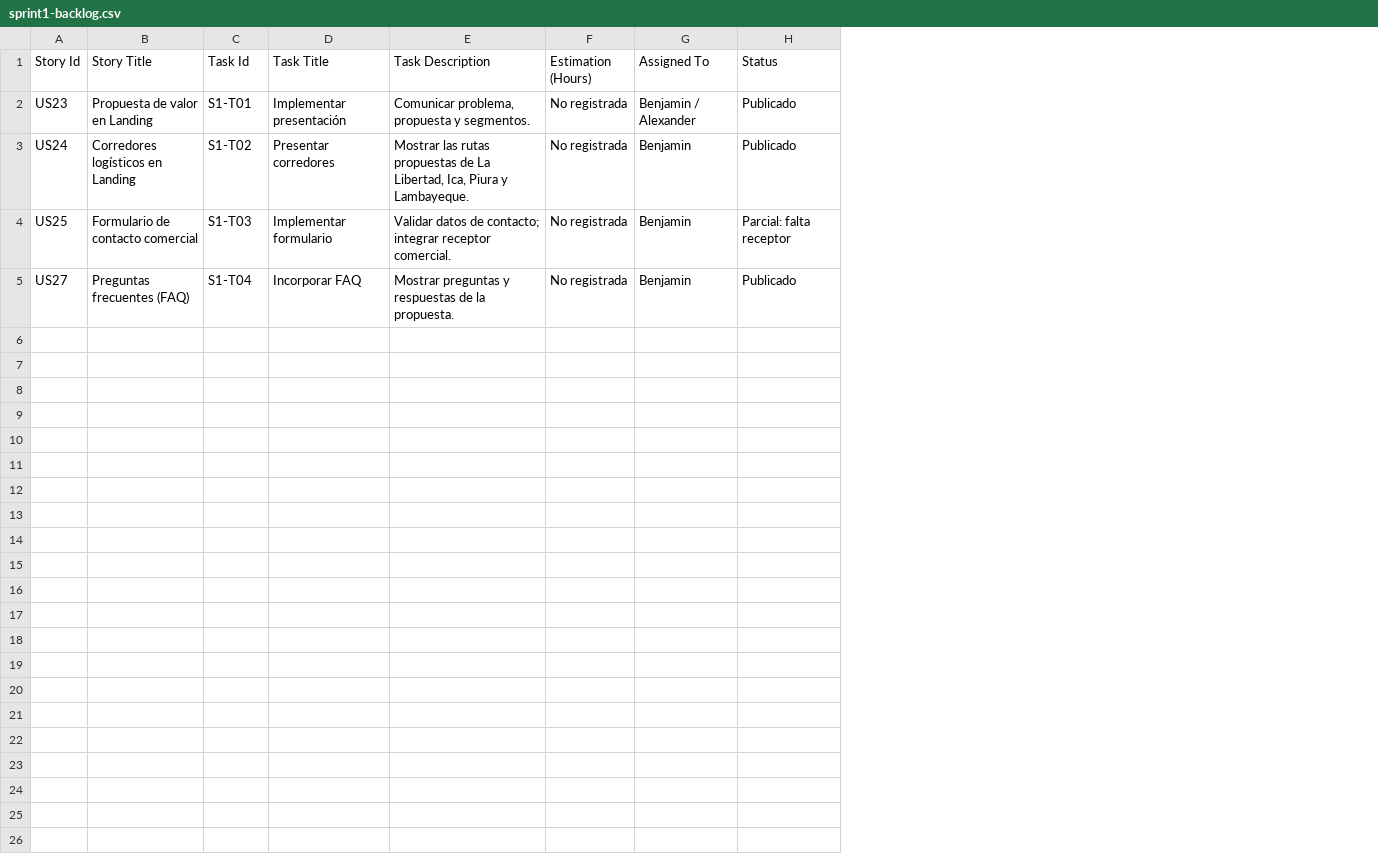
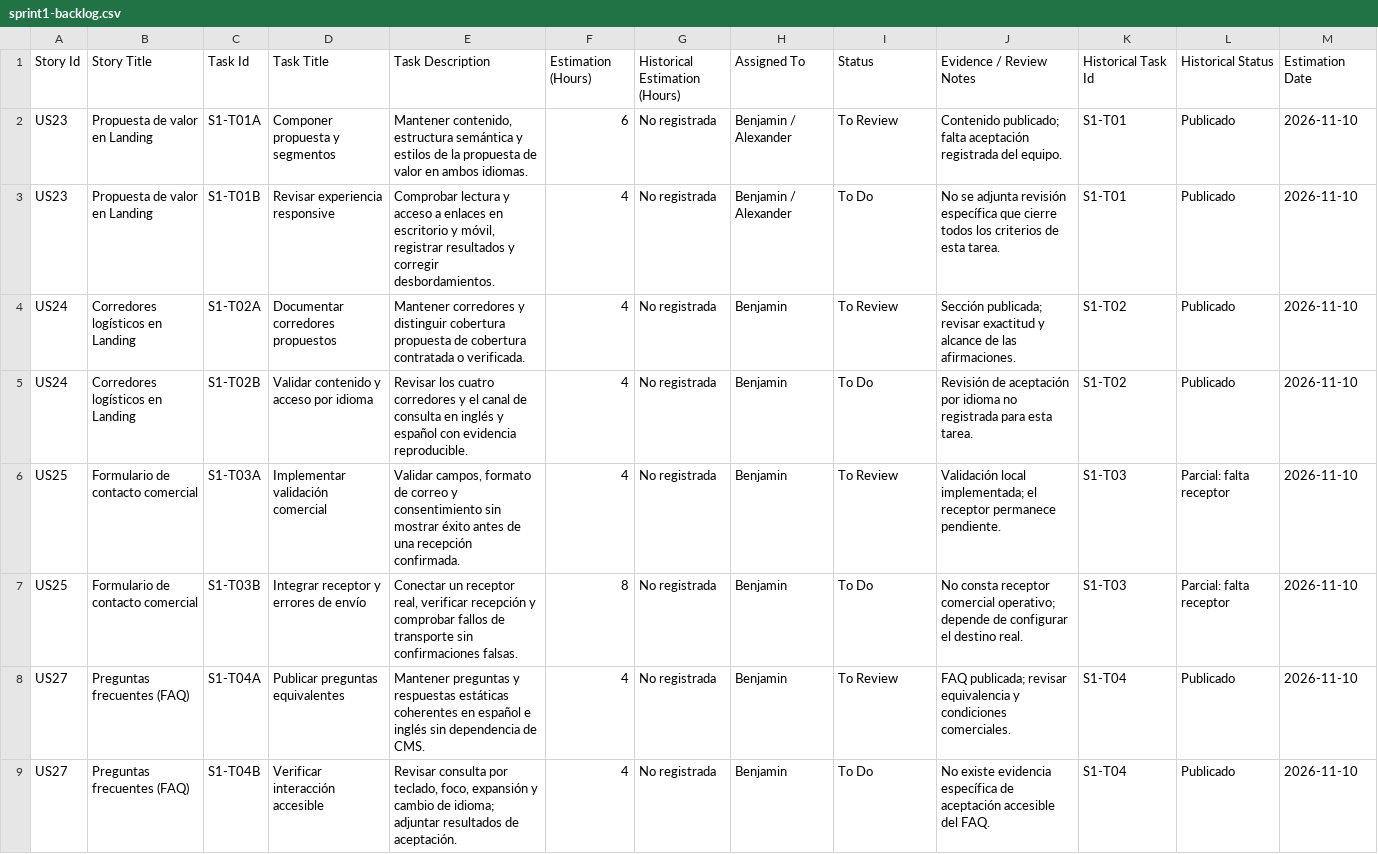
Before and after one commit to upc-pre-202620-1asi0730-8088-FrioTrackk/report-friotrack, a CSV file: assets/annexes/sprint1-backlog.csv, drawn as a sheet; addresses are those after the commit; the diff names each change by its address in the sheet, - before the commit and + after, or states it on an @@ line.

Commit message:
docs(requirements): align scenarios and sprint planning with review criteria
Order generic IAM requirements after operational contexts and complete Given/When/Then scenarios. Preserve historical backlog records, distinguish retrospective 4-8 hour estimates, and use standard task states without inventing acceptance.

```diff
--- a/assets/annexes/sprint1-backlog.csv
+++ b/assets/annexes/sprint1-backlog.csv
+column G (Historical Estimation (Hours)), row 2: No registrada; row 4: No registrada; row 6: No registrada; row 8: No registrada
+column J (Evidence / Review Notes), row 2: Contenido publicado; falta aceptación registrada del equipo.; row 4: Sección publicada; revisar exactitud y alcance de las afirmaciones.; row 6: Validación local implementada; el receptor permanece pendiente.; row 8: FAQ publicada; revisar equivalencia y condiciones comerciales.
+column K (Historical Task Id), row 2: S1-T01; row 4: S1-T02; row 6: S1-T03; row 8: S1-T04
+column L (Historical Status), row 2: Publicado; row 4: Publicado; row 6: Parcial: falta receptor; row 8: Publicado
+column M (Estimation Date), row 2: 2026-11-10; row 4: 2026-11-10; row 6: 2026-11-10; row 8: 2026-11-10
-C2 (Task Id): S1-T01
+C2 (Task Id): S1-T01A
-D2 (Task Title): Implementar presentación
+D2 (Task Title): Componer propuesta y segmentos
-E2 (Task Description): Comunicar problema, propuesta y segmentos.
+E2 (Task Description): Mantener contenido, estructura semántica y estilos de la propuesta de valor en ambos idiomas.
-F2 (Estimation (Hours)): No registrada
+F2 (Estimation (Hours)): 6
-I2 (Status): Publicado
+I2 (Status): To Review
+row 3: US23 | Propuesta de valor en Landing | S1-T01B | Revisar experiencia responsive | Comprobar lectura y acceso a enlaces en escritorio y móvil, registrar resultados y corregir desbordamientos. | 4 | No registrada | Benjamin / Alexander | To Do | No se adjunta revisión específica que cierre todos los criterios de esta tarea. | S1-T01 | Publicado | 2026-11-10
-C4 (Task Id): S1-T02
+C4 (Task Id): S1-T02A
-D4 (Task Title): Presentar corredores
+D4 (Task Title): Documentar corredores propuestos
-E4 (Task Description): Mostrar las rutas propuestas de La Libertad, Ica, Piura y Lambayeque.
+E4 (Task Description): Mantener corredores y distinguir cobertura propuesta de cobertura contratada o verificada.
-F4 (Estimation (Hours)): No registrada
+F4 (Estimation (Hours)): 4
-I4 (Status): Publicado
+I4 (Status): To Review
+row 5: US24 | Corredores logísticos en Landing | S1-T02B | Validar contenido y acceso por idioma | Revisar los cuatro corredores y el canal de consulta en inglés y español con evidencia reproducible. | 4 | No registrada | Benjamin | To Do | Revisión de aceptación por idioma no registrada para esta tarea. | S1-T02 | Publicado | 2026-11-10
-C6 (Task Id): S1-T03
+C6 (Task Id): S1-T03A
-D6 (Task Title): Implementar formulario
+D6 (Task Title): Implementar validación comercial
-E6 (Task Description): Validar datos de contacto; integrar receptor comercial.
+E6 (Task Description): Validar campos, formato de correo y consentimiento sin mostrar éxito antes de una recepción confirmada.
-F6 (Estimation (Hours)): No registrada
+F6 (Estimation (Hours)): 4
-I6 (Status): Parcial: falta receptor
+I6 (Status): To Review
+row 7: US25 | Formulario de contacto comercial | S1-T03B | Integrar receptor y errores de envío | Conectar un receptor real, verificar recepción y comprobar fallos de transporte sin confirmaciones falsas. | 8 | No registrada | Benjamin | To Do | No consta receptor comercial operativo; depende de configurar el destino real. | S1-T03 | Parcial: falta receptor | 2026-11-10
-C8 (Task Id): S1-T04
+C8 (Task Id): S1-T04A
-D8 (Task Title): Incorporar FAQ
+D8 (Task Title): Publicar preguntas equivalentes
-E8 (Task Description): Mostrar preguntas y respuestas de la propuesta.
+E8 (Task Description): Mantener preguntas y respuestas estáticas coherentes en español e inglés sin dependencia de CMS.
-F8 (Estimation (Hours)): No registrada
+F8 (Estimation (Hours)): 4
-I8 (Status): Publicado
+I8 (Status): To Review
+row 9: US27 | Preguntas frecuentes (FAQ) | S1-T04B | Verificar interacción accesible | Revisar consulta por teclado, foco, expansión y cambio de idioma; adjuntar resultados de aceptación. | 4 | No registrada | Benjamin | To Do | No existe evidencia específica de aceptación accesible del FAQ. | S1-T04 | Publicado | 2026-11-10
```
Also changed, not shown: 4 other files.
